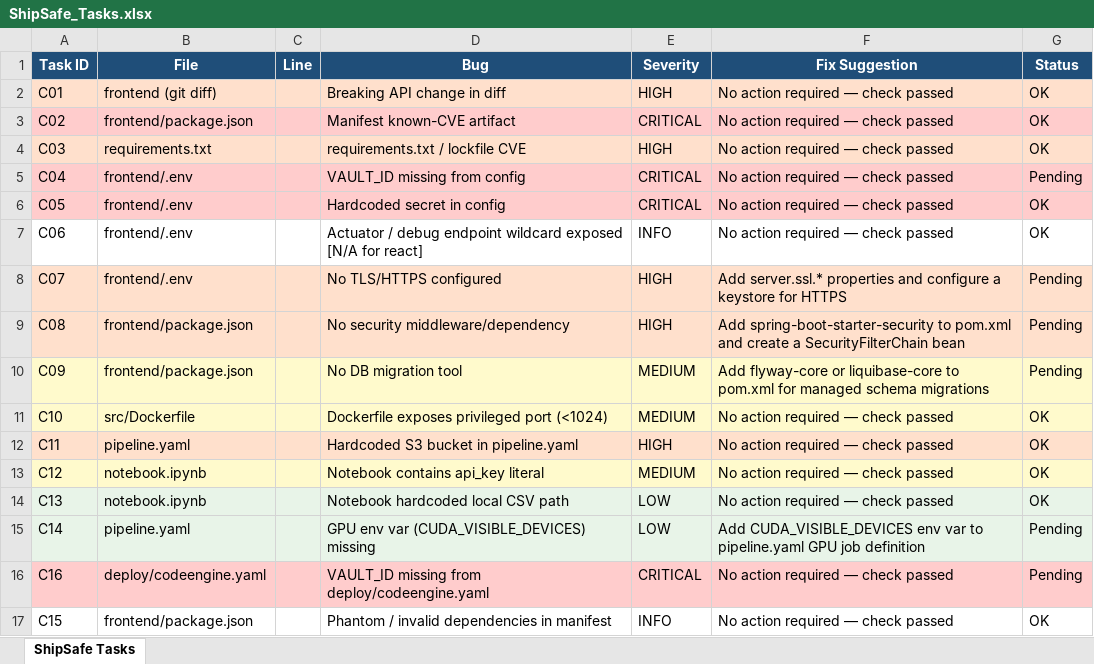
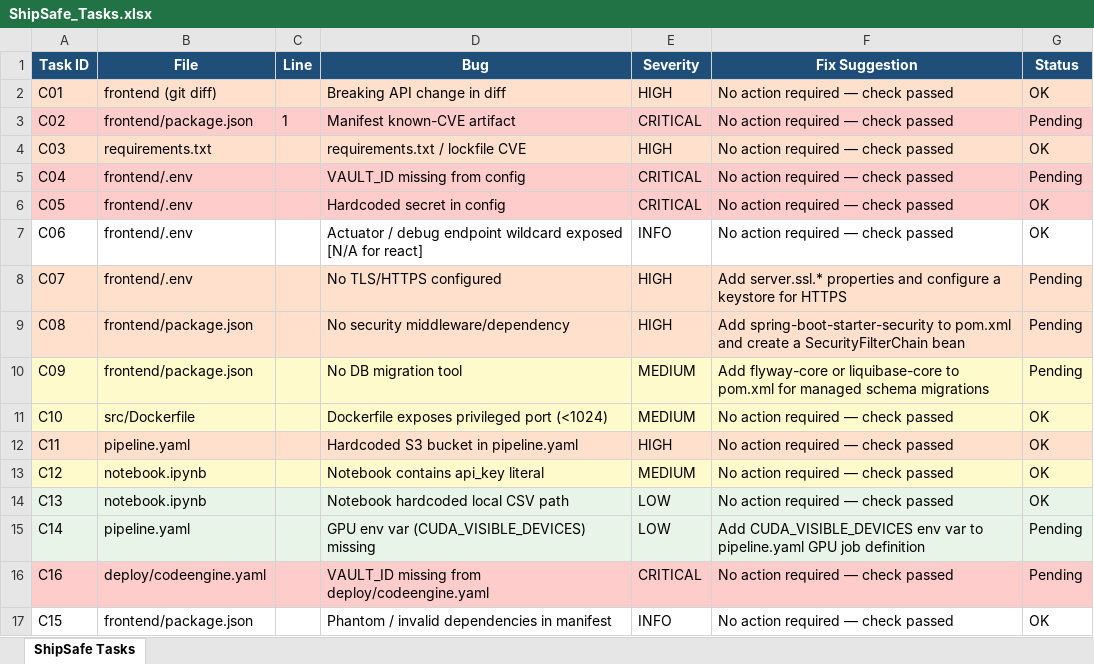
Before and after one commit to cerin-rose/shipsafe-release-guardian, an Excel workbook: ShipSafe_Tasks.xlsx, sheet ShipSafe Tasks, drawn as a sheet; values as stored, in another font and other column widths than the file's, no borders; the diff names each change by its address in the sheet, - before the commit and + after, or states it on an @@ line.

```diff
--- a/ShipSafe_Tasks.xlsx (sheet ShipSafe Tasks)
+++ b/ShipSafe_Tasks.xlsx (sheet ShipSafe Tasks)
-C3 (Line): (empty)
+C3 (Line): 1
-G3 (Status): OK
+G3 (Status): Pending
```
Also changed, not shown: 4 other files.
